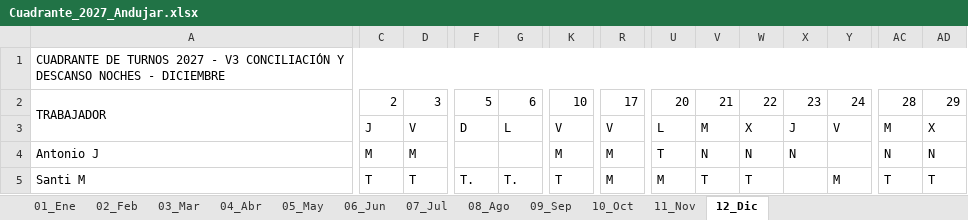
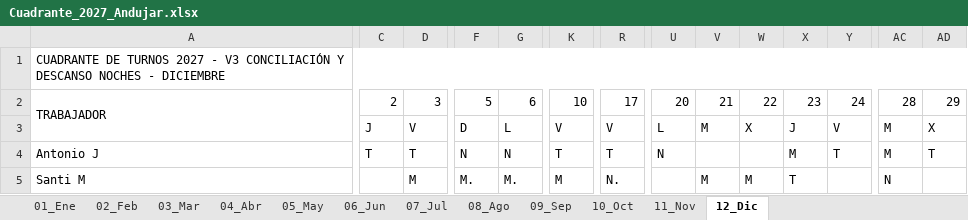
Before and after one commit to tirijaen/Cuadrante-2027, an Excel workbook: Cuadrante_2027_Andujar.xlsx, sheet 12_Dic, drawn as a sheet; only a part is shown, gaps mark what is left out; values as stored, in another font and other column widths than the file's, no cell formats; the diff covers the shown part only; the diff names each change by its address in the sheet, - before the commit and + after, or states it on an @@ line.

```diff
--- a/Cuadrante_2027_Andujar.xlsx (sheet 12_Dic)
+++ b/Cuadrante_2027_Andujar.xlsx (sheet 12_Dic)
-C4: M
+C4: T
-D4: M
+D4: T
-F4: (empty)
+F4: N
-G4: (empty)
+G4: N
-K4: M
+K4: T
-R4: M
+R4: T
-U4: T
+U4: N
-V4: N
+V4: (empty)
-W4: N
+W4: (empty)
-X4: N
+X4: M
-Y4: (empty)
+Y4: T
-AC4: N
+AC4: M
-AD4: N
+AD4: T
-C5: T
+C5: (empty)
-D5: T
+D5: M
-F5: T.
+F5: M.
-G5: T.
+G5: M.
-K5: T
+K5: M
-R5: M
+R5: N.
-U5: M
+U5: (empty)
-V5: T
+V5: M
-W5: T
+W5: M
-X5: (empty)
+X5: T
-Y5: M
+Y5: (empty)
-AC5: T
+AC5: N
-AD5: T
+AD5: (empty)
```
Also changed, not shown: 126 edited cells elsewhere in this sheet, sheet 10_Oct, sheet 11_Nov, sheet 05_May, sheet 04_Abr, sheet 01_Ene, sheet 02_Feb, 5 more sheets, cell formats, Cuadrante_2027_Andujar_V3.xlsx, 11 other files.
